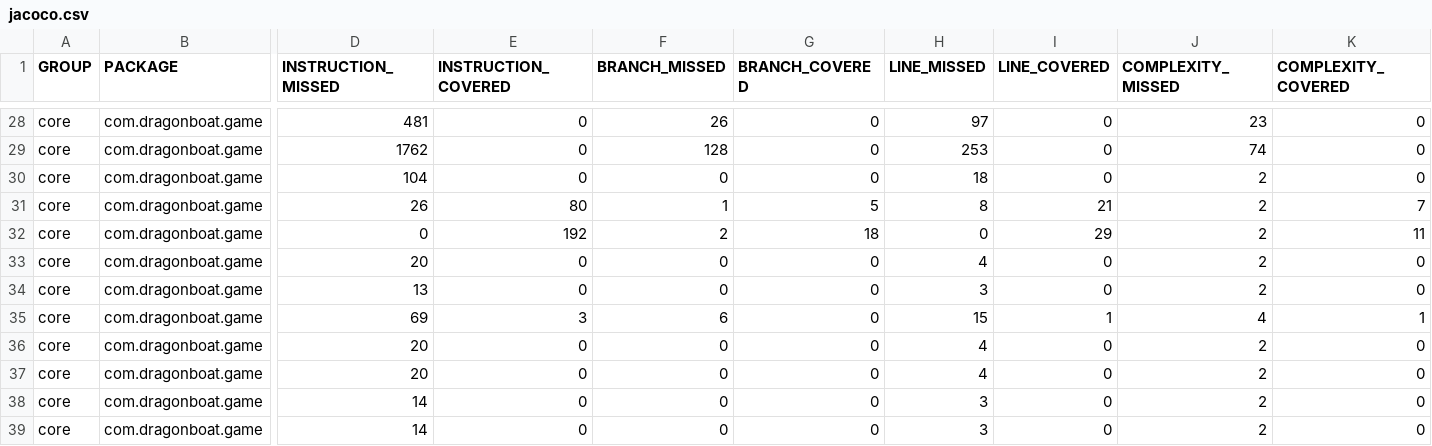
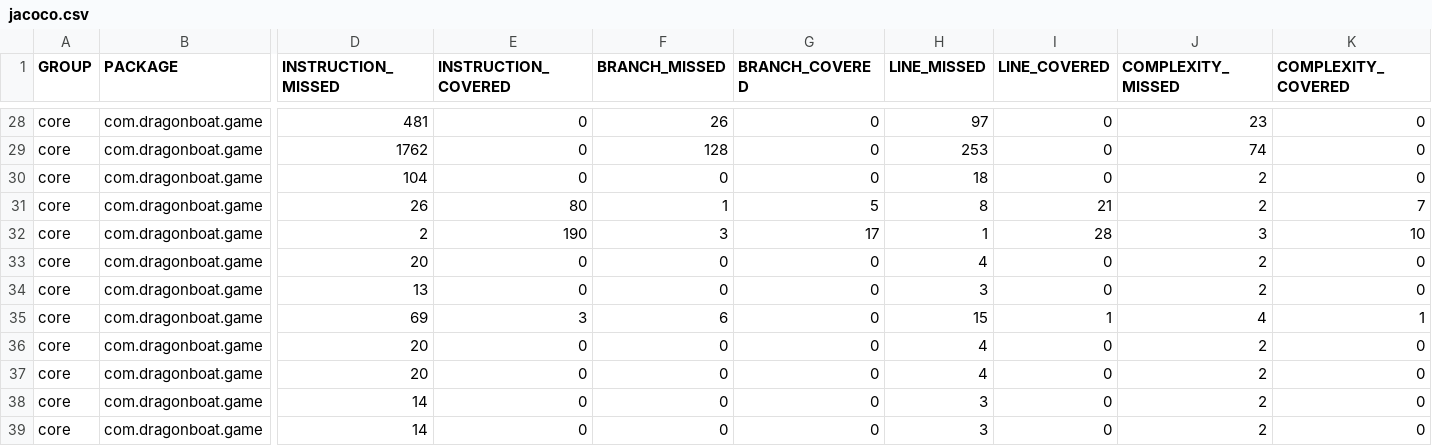
Before and after one commit to AlecCoates/Dragon-Boat-Z, a CSV file: target/site/jacoco/jacoco.csv, drawn as a sheet; only a part is shown, gaps mark what is left out; the diff names each change by its address in the sheet, - before the commit and + after, or states it on an @@ line.

Commit message:
Autogenerated Jacoco Coverage Badge

```diff
--- a/target/site/jacoco/jacoco.csv
+++ b/target/site/jacoco/jacoco.csv
-D32 (INSTRUCTION_MISSED): 0
+D32 (INSTRUCTION_MISSED): 2
-E32 (INSTRUCTION_COVERED): 192
+E32 (INSTRUCTION_COVERED): 190
-F32 (BRANCH_MISSED): 2
+F32 (BRANCH_MISSED): 3
-G32 (BRANCH_COVERED): 18
+G32 (BRANCH_COVERED): 17
-H32 (LINE_MISSED): 0
+H32 (LINE_MISSED): 1
-I32 (LINE_COVERED): 29
+I32 (LINE_COVERED): 28
-J32 (COMPLEXITY_MISSED): 2
+J32 (COMPLEXITY_MISSED): 3
-K32 (COMPLEXITY_COVERED): 11
+K32 (COMPLEXITY_COVERED): 10
```
Also changed, not shown: 3 other files.
